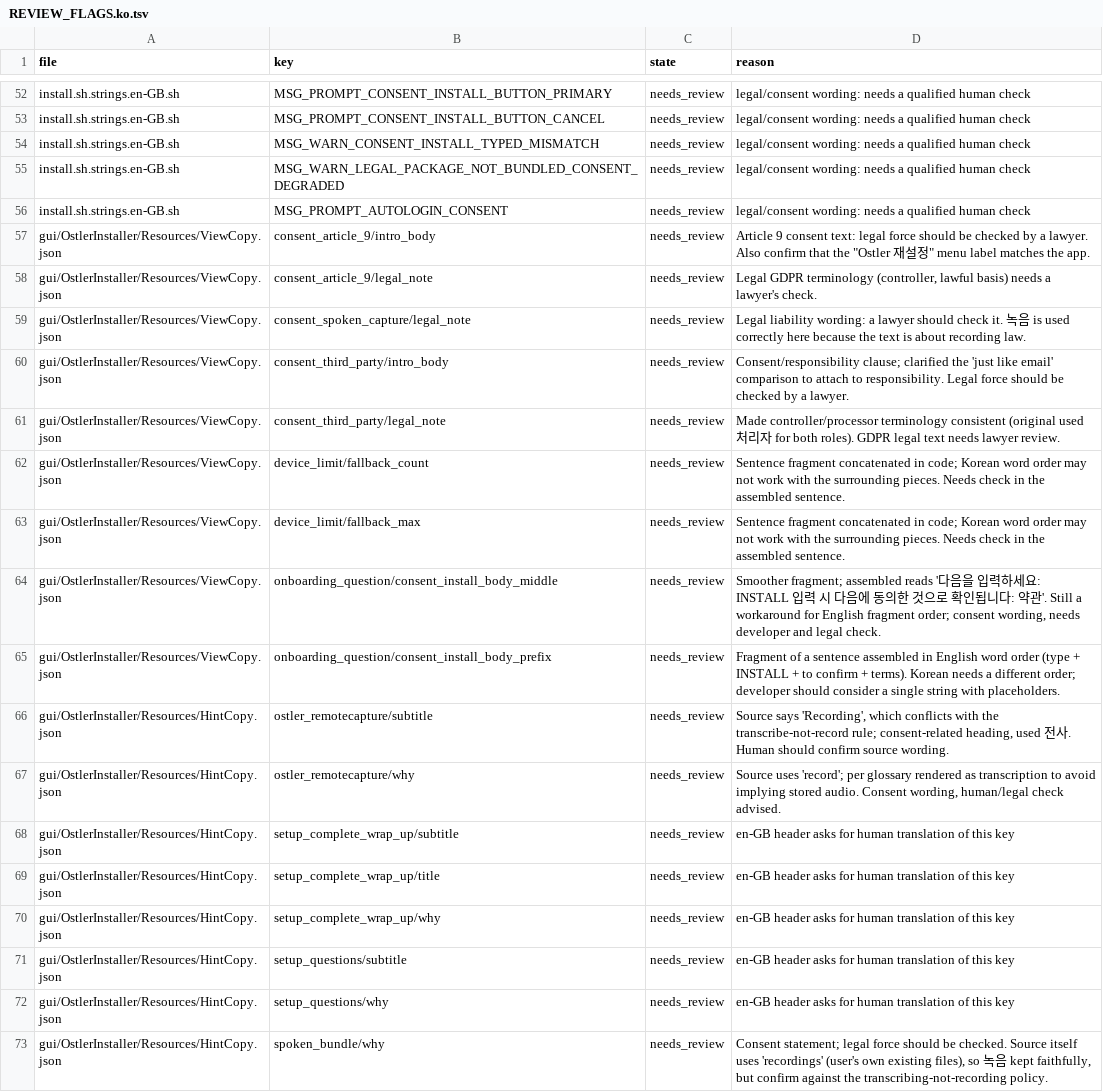
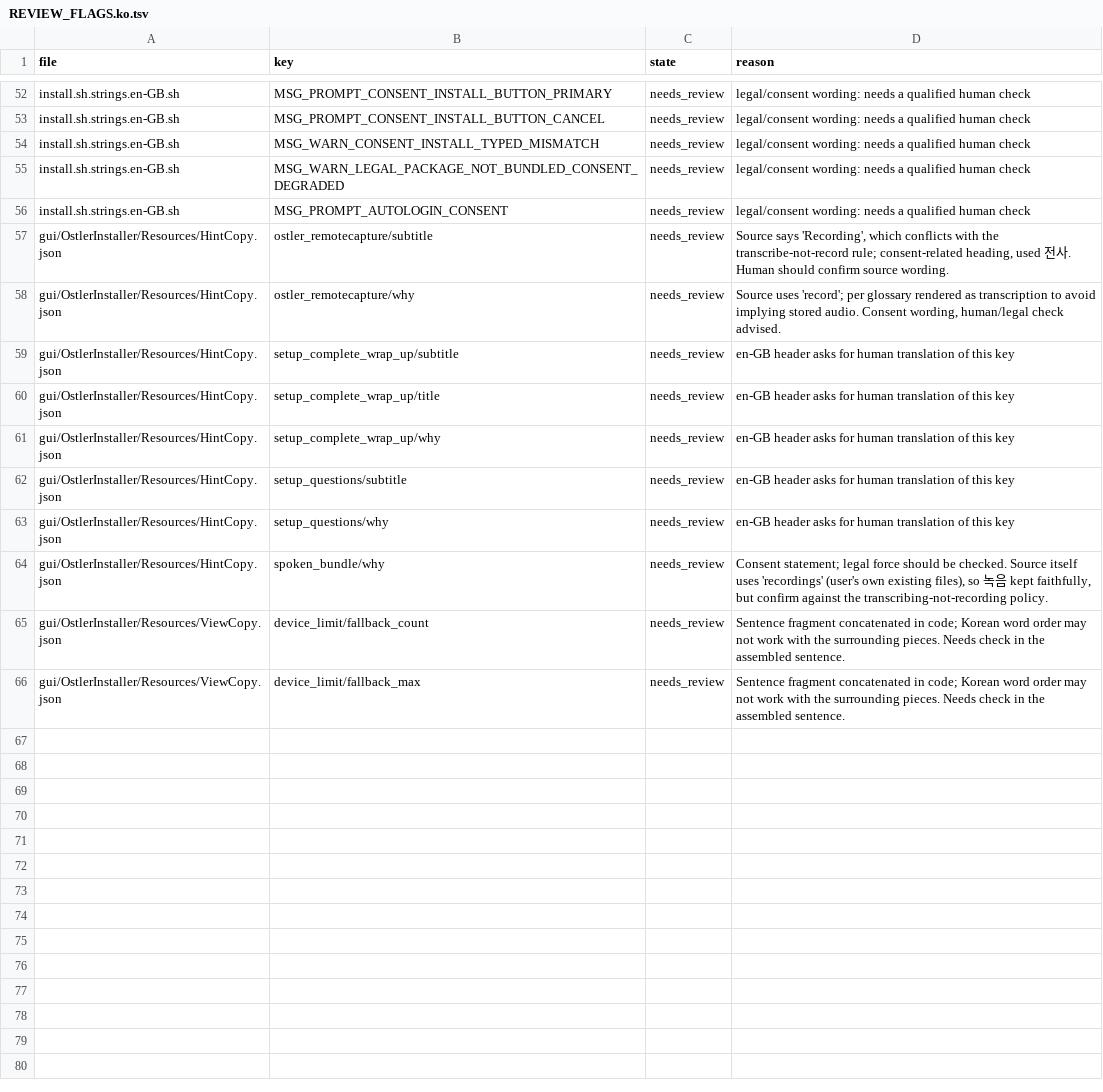
Before and after one commit to andygmassey/CM051-Home-Hub-Installer, a TSV file: l10n/REVIEW_FLAGS.ko.tsv, drawn as a sheet; only a part is shown, gaps mark what is left out.

```diff
--- a/l10n/REVIEW_FLAGS.ko.tsv
+++ b/l10n/REVIEW_FLAGS.ko.tsv
@@ -56,11 +56,2 @@ install.sh.strings.en-GB.sh	MSG_WARN_LEGAL_PACKAGE_NOT_BUNDLED_CONSENT_DEGRADED
 install.sh.strings.en-GB.sh	MSG_PROMPT_AUTOLOGIN_CONSENT	needs_review	legal/consent wording: needs a qualified human check
-gui/OstlerInstaller/Resources/ViewCopy.json	consent_article_9/intro_body	needs_review	Article 9 consent text: legal force should be checked by a lawyer. Also confirm that the "Ostler 재설정" menu label matches the app.
-gui/OstlerInstaller/Resources/ViewCopy.json	consent_article_9/legal_note	needs_review	Legal GDPR terminology (controller, lawful basis) needs a lawyer's check.
-gui/OstlerInstaller/Resources/ViewCopy.json	consent_spoken_capture/legal_note	needs_review	Legal liability wording: a lawyer should check it. 녹음 is used correctly here because the text is about recording law.
-gui/OstlerInstaller/Resources/ViewCopy.json	consent_third_party/intro_body	needs_review	Consent/responsibility clause; clarified the 'just like email' comparison to attach to responsibility. Legal force should be checked by a lawyer.
-gui/OstlerInstaller/Resources/ViewCopy.json	consent_third_party/legal_note	needs_review	Made controller/processor terminology consistent (original used 처리자 for both roles). GDPR legal text needs lawyer review.
-gui/OstlerInstaller/Resources/ViewCopy.json	device_limit/fallback_count	needs_review	Sentence fragment concatenated in code; Korean word order may not work with the surrounding pieces. Needs check in the assembled sentence.
-gui/OstlerInstaller/Resources/ViewCopy.json	device_limit/fallback_max	needs_review	Sentence fragment concatenated in code; Korean word order may not work with the surrounding pieces. Needs check in the assembled sentence.
-gui/OstlerInstaller/Resources/ViewCopy.json	onboarding_question/consent_install_body_middle	needs_review	Smoother fragment; assembled reads '다음을 입력하세요: INSTALL 입력 시 다음에 동의한 것으로 확인됩니다: 약관'. Still a workaround for English fragment order; consent wording, needs developer and legal check.
-gui/OstlerInstaller/Resources/ViewCopy.json	onboarding_question/consent_install_body_prefix	needs_review	Fragment of a sentence assembled in English word order (type + INSTALL + to confirm + terms). Korean needs a different order; developer should consider a single string with placeholders.
 gui/OstlerInstaller/Resources/HintCopy.json	ostler_remotecapture/subtitle	needs_review	Source says 'Recording', which conflicts with the transcribe-not-record rule; consent-related heading, used 전사. Human should confirm source wording.
@@ -73 +64,3 @@ gui/OstlerInstaller/Resources/HintCopy.json	setup_questions/why	needs_review	en-
 gui/OstlerInstaller/Resources/HintCopy.json	spoken_bundle/why	needs_review	Consent statement; legal force should be checked. Source itself uses 'recordings' (user's own existing files), so 녹음 kept faithfully, but confirm against the transcribing-not-recording policy.
+gui/OstlerInstaller/Resources/ViewCopy.json	device_limit/fallback_count	needs_review	Sentence fragment concatenated in code; Korean word order may not work with the surrounding pieces. Needs check in the assembled sentence.
+gui/OstlerInstaller/Resources/ViewCopy.json	device_limit/fallback_max	needs_review	Sentence fragment concatenated in code; Korean word order may not work with the surrounding pieces. Needs check in the assembled sentence.
```
Also changed, not shown: l10n/REVIEW_FLAGS.ar.tsv, l10n/REVIEW_FLAGS.de.tsv, 50 other files.
